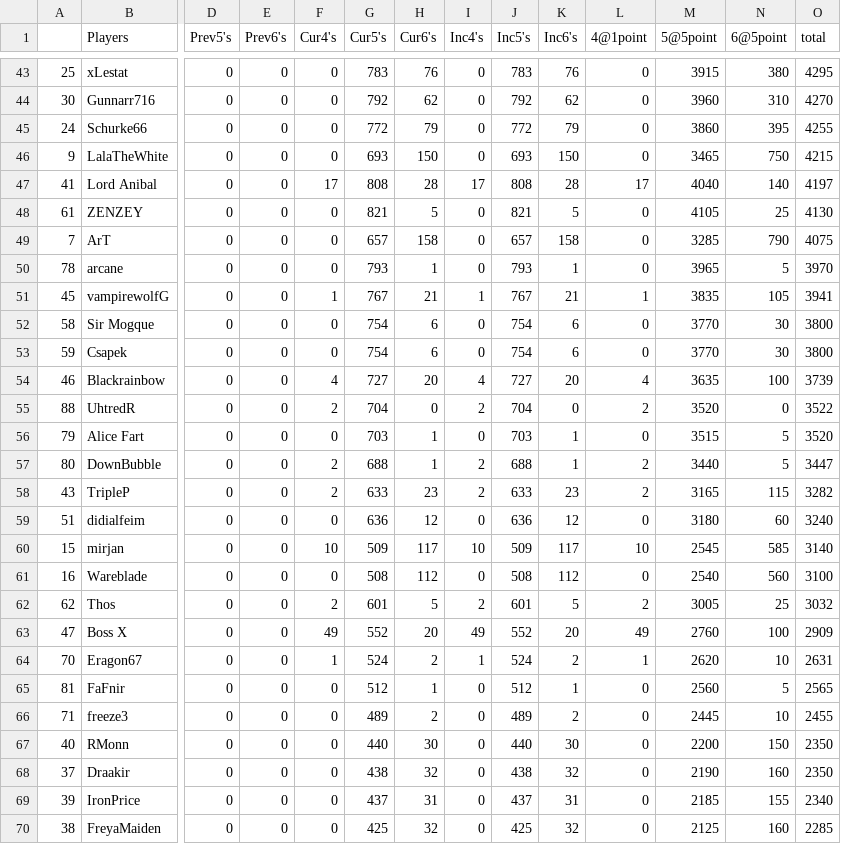
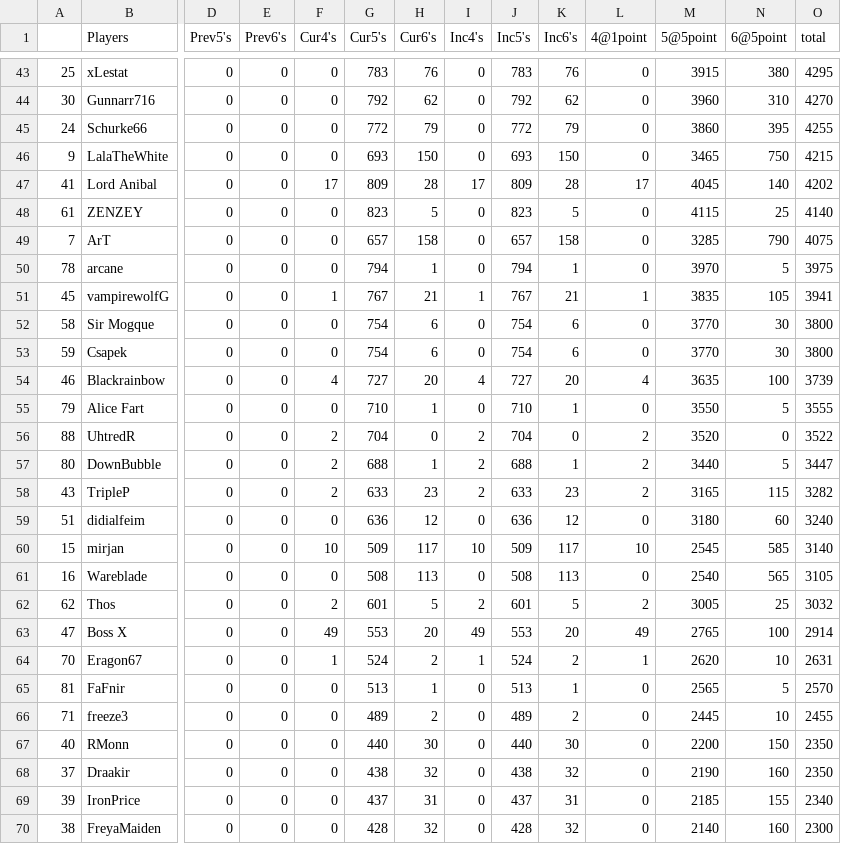
Before and after one commit to brokenjade3000/GOT_RIP, a CSV file: data/rip-2024-01-07.csv, drawn as a sheet; only a part is shown, gaps mark what is left out; removed rows and columns are numbered as before the commit, all else as after; rows hold the shown columns only; the diff covers the shown part only; the diff names each change by its address in the sheet, - before the commit and + after, or states it on an @@ line.

Commit message:
update_rebel_report

```diff
--- a/data/rip-2024-01-07.csv
+++ b/data/rip-2024-01-07.csv
-G47 (Cur5's): 808
+G47 (Cur5's): 809
-J47 (Inc5's): 808
+J47 (Inc5's): 809
-M47 (5@5point): 4040
+M47 (5@5point): 4045
-O47 (total): 4197
+O47 (total): 4202
-G48 (Cur5's): 821
+G48 (Cur5's): 823
-J48 (Inc5's): 821
+J48 (Inc5's): 823
-M48 (5@5point): 4105
+M48 (5@5point): 4115
-O48 (total): 4130
+O48 (total): 4140
-G50 (Cur5's): 793
+G50 (Cur5's): 794
-J50 (Inc5's): 793
+J50 (Inc5's): 794
-M50 (5@5point): 3965
+M50 (5@5point): 3970
-O50 (total): 3970
+O50 (total): 3975
+row 55: 79 | Alice Fart | 0 | 0 | 0 | 710 | 1 | 0 | 710 | 1 | 0 | 3550 | 5 | 3555
-row 56: 79 | Alice Fart | 0 | 0 | 0 | 703 | 1 | 0 | 703 | 1 | 0 | 3515 | 5 | 3520
-H61 (Cur6's): 112
+H61 (Cur6's): 113
-K61 (Inc6's): 112
+K61 (Inc6's): 113
-N61 (6@5point): 560
+N61 (6@5point): 565
-O61 (total): 3100
+O61 (total): 3105
-G63 (Cur5's): 552
+G63 (Cur5's): 553
-J63 (Inc5's): 552
+J63 (Inc5's): 553
-M63 (5@5point): 2760
+M63 (5@5point): 2765
-O63 (total): 2909
+O63 (total): 2914
-G65 (Cur5's): 512
+G65 (Cur5's): 513
-J65 (Inc5's): 512
+J65 (Inc5's): 513
-M65 (5@5point): 2560
+M65 (5@5point): 2565
-O65 (total): 2565
+O65 (total): 2570
-G70 (Cur5's): 425
+G70 (Cur5's): 428
-J70 (Inc5's): 425
+J70 (Inc5's): 428
-M70 (5@5point): 2125
+M70 (5@5point): 2140
-O70 (total): 2285
+O70 (total): 2300
```
Also changed, not shown: 1 added row, 1 removed row and 36 edited cells elsewhere in this file.
